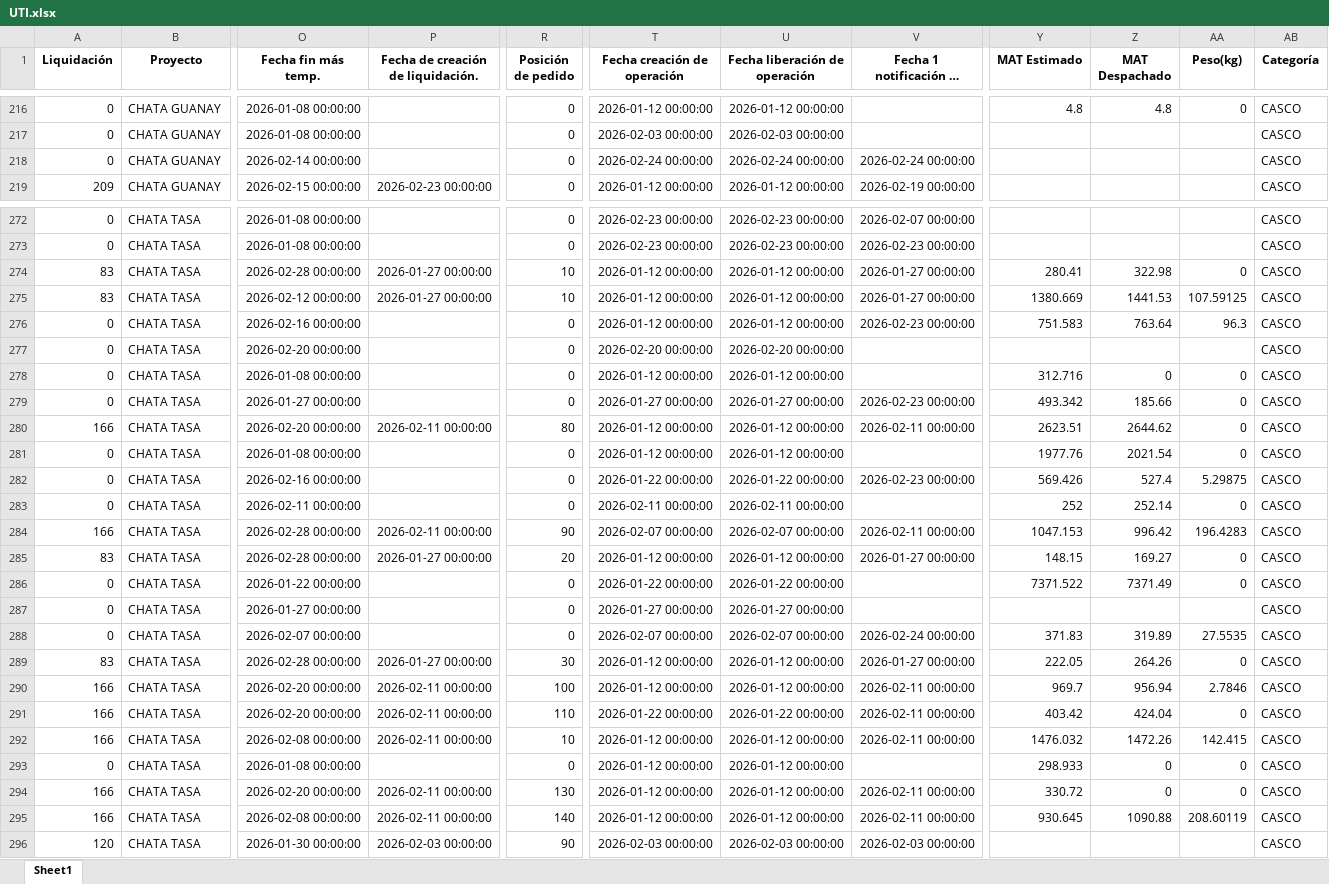
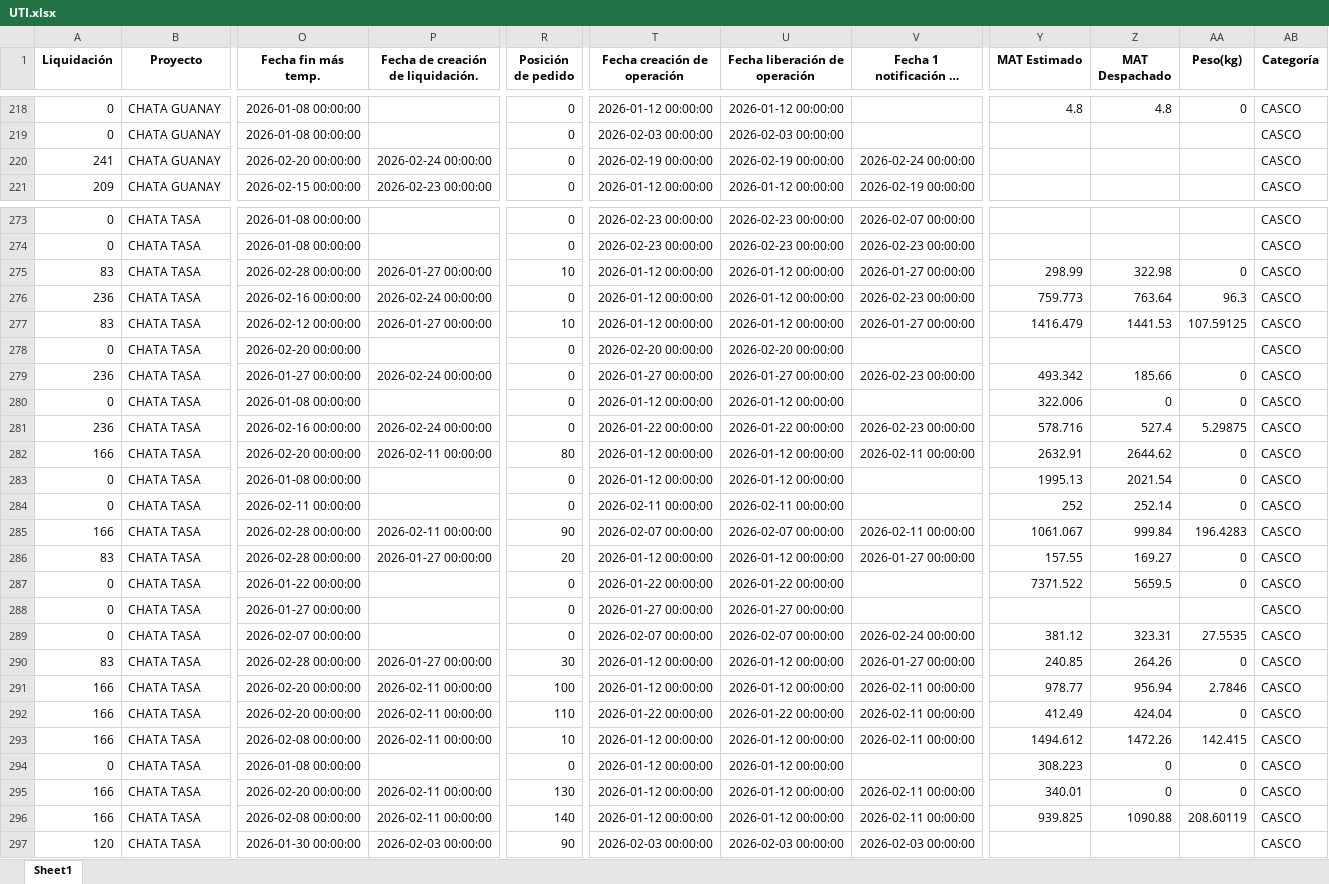
Before and after one commit to ProyectosAstillero/Astillero, an Excel workbook: 2026-1/UTI.xlsx, sheet Sheet1, drawn as a sheet; only a part is shown, gaps mark what is left out; long unchanged cells end in …; values as stored, in another font and other column widths than the file's, no borders; removed rows and columns are numbered as before the commit, all else as after; rows hold the shown columns only; the diff covers the shown part only; the diff names each change by its address in the sheet, - before the commit and + after, or states it on an @@ line.

```diff
--- a/2026-1/UTI.xlsx (sheet Sheet1)
+++ b/2026-1/UTI.xlsx (sheet Sheet1)
-row 218: 0 | CHATA GUANAY | 2026-02-14 00:00:00 |  | 0 | 2026-02-24 00:00:00 | 2026-02-24 00:00:00 | 2026-02-24 00:00:00 |  |  |  | CASCO
+row 220: 241 | CHATA GUANAY | 2026-02-20 00:00:00 | 2026-02-24 00:00:00 | 0 | 2026-02-19 00:00:00 | 2026-02-19 00:00:00 | 2026-02-24 00:00:00 |  |  |  | CASCO
-Y275 (MAT Estimado): 280.41
+Y275 (MAT Estimado): 298.99
+row 276: 236 | CHATA TASA | 2026-02-16 00:00:00 | 2026-02-24 00:00:00 | 0 | 2026-01-12 00:00:00 | 2026-01-12 00:00:00 | 2026-02-23 00:00:00 | 759.773 | 763.64 | 96.3 | CASCO
-Y277 (MAT Estimado): 1380.669
+Y277 (MAT Estimado): 1416.479
-row 276: 0 | CHATA TASA | 2026-02-16 00:00:00 |  | 0 | 2026-01-12 00:00:00 | 2026-01-12 00:00:00 | 2026-02-23 00:00:00 | 751.583 | 763.64 | 96.3 | CASCO
+row 279: 236 | CHATA TASA | 2026-01-27 00:00:00 | 2026-02-24 00:00:00 | 0 | 2026-01-27 00:00:00 | 2026-01-27 00:00:00 | 2026-02-23 00:00:00 | 493.342 | 185.66 | 0 | CASCO
-Y280 (MAT Estimado): 312.716
+Y280 (MAT Estimado): 322.006
-row 279: 0 | CHATA TASA | 2026-01-27 00:00:00 |  | 0 | 2026-01-27 00:00:00 | 2026-01-27 00:00:00 | 2026-02-23 00:00:00 | 493.342 | 185.66 | 0 | CASCO
+row 281: 236 | CHATA TASA | 2026-02-16 00:00:00 | 2026-02-24 00:00:00 | 0 | 2026-01-22 00:00:00 | 2026-01-22 00:00:00 | 2026-02-23 00:00:00 | 578.716 | 527.4 | 5.29875 | CASCO
-Y282 (MAT Estimado): 2623.51
+Y282 (MAT Estimado): 2632.91
-Y283 (MAT Estimado): 1977.76
+Y283 (MAT Estimado): 1995.13
-row 282: 0 | CHATA TASA | 2026-02-16 00:00:00 |  | 0 | 2026-01-22 00:00:00 | 2026-01-22 00:00:00 | 2026-02-23 00:00:00 | 569.426 | 527.4 | 5.29875 | CASCO
-Y285 (MAT Estimado): 1047.153
+Y285 (MAT Estimado): 1061.067
-Z285 (MAT Despachado): 996.42
+Z285 (MAT Despachado): 999.84
-Y286 (MAT Estimado): 148.15
+Y286 (MAT Estimado): 157.55
-Z287 (MAT Despachado): 7371.49
+Z287 (MAT Despachado): 5659.5
-Y289 (MAT Estimado): 371.83
+Y289 (MAT Estimado): 381.12
-Z289 (MAT Despachado): 319.89
+Z289 (MAT Despachado): 323.31
-Y290 (MAT Estimado): 222.05
+Y290 (MAT Estimado): 240.85
-Y291 (MAT Estimado): 969.7
+Y291 (MAT Estimado): 978.77
-Y292 (MAT Estimado): 403.42
+Y292 (MAT Estimado): 412.49
-Y293 (MAT Estimado): 1476.032
+Y293 (MAT Estimado): 1494.612
-Y294 (MAT Estimado): 298.933
+Y294 (MAT Estimado): 308.223
-Y295 (MAT Estimado): 330.72
+Y295 (MAT Estimado): 340.01
-Y296 (MAT Estimado): 930.645
+Y296 (MAT Estimado): 939.825
```
Also changed, not shown: 23 added rows, 19 removed rows and 263 edited cells elsewhere in this sheet, 2026-1/REDI.xlsx.
